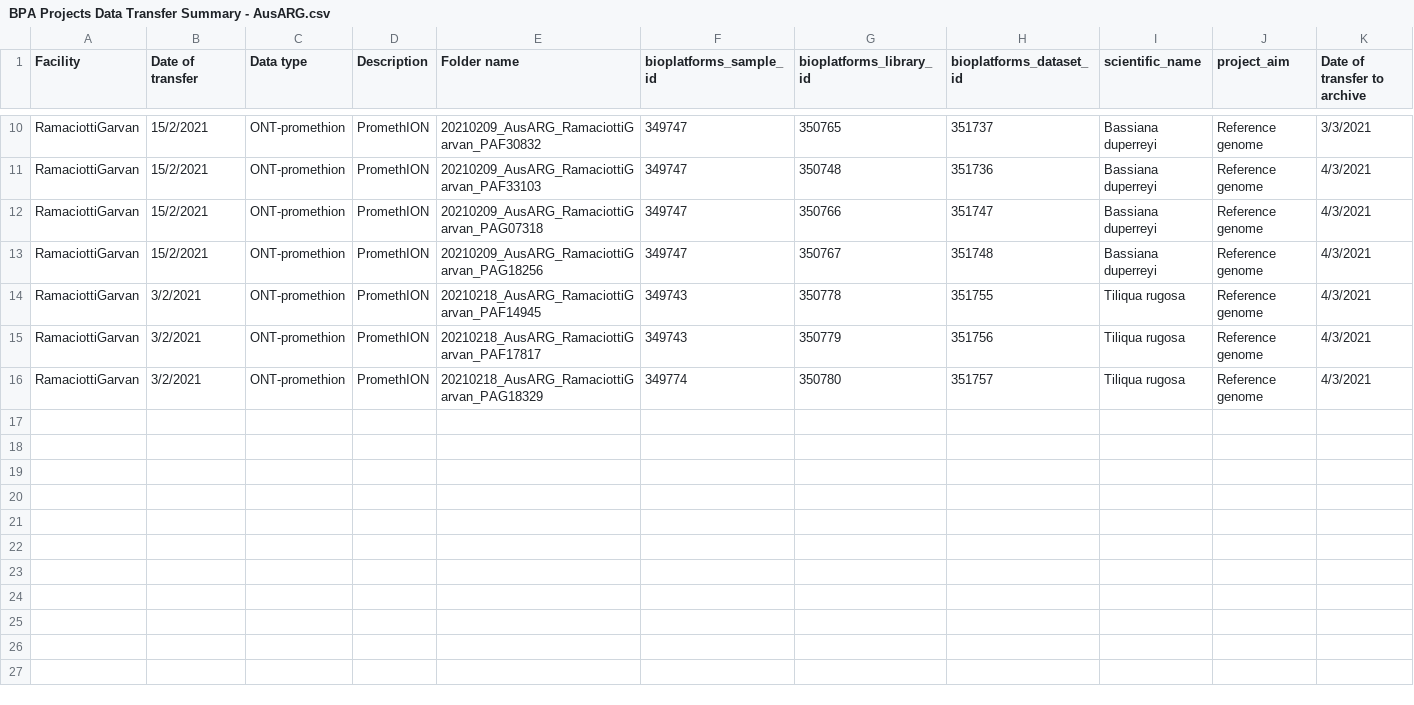
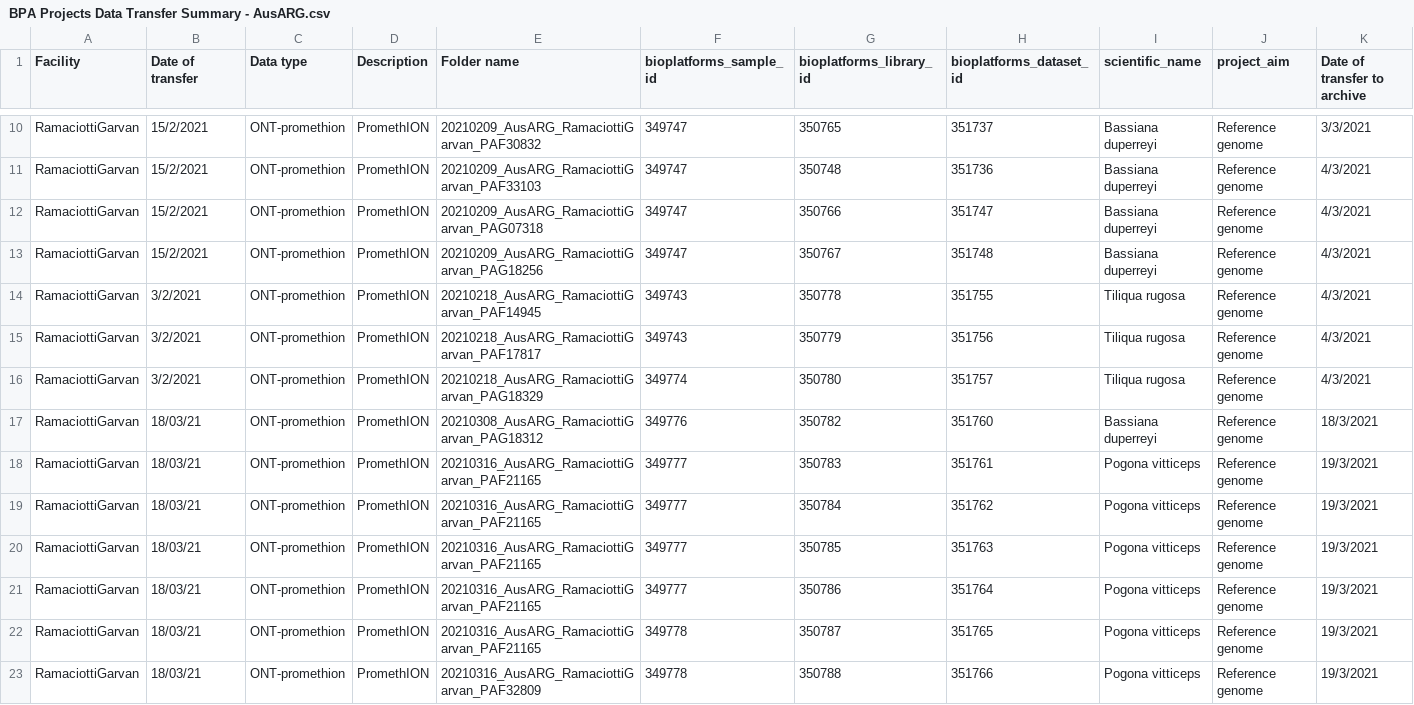
Before and after one commit to BioplatformsAustralia/bpa-ingest, a CSV file: track-metadata/google-drive/BPA Projects Data Transfer Summary - AusARG.csv, drawn as a sheet; only a part is shown, gaps mark what is left out; rows hold the shown columns only; the diff names each change by its address in the sheet, - before the commit and + after, or states it on an @@ line.

```diff
--- a/track-metadata/google-drive/BPA Projects Data Transfer Summary - AusARG.csv
+++ b/track-metadata/google-drive/BPA Projects Data Transfer Summary - AusARG.csv
+row 17: RamaciottiGarvan | 18/03/21 | ONT-promethion | PromethION | 20210308_AusARG_RamaciottiGarvan_PAG18312 | 349776 | 350782 | 351760 | Bassiana duperreyi | Reference genome | 18/3/2021
+row 18: RamaciottiGarvan | 18/03/21 | ONT-promethion | PromethION | 20210316_AusARG_RamaciottiGarvan_PAF21165 | 349777 | 350783 | 351761 | Pogona vitticeps | Reference genome | 19/3/2021
+row 19: RamaciottiGarvan | 18/03/21 | ONT-promethion | PromethION | 20210316_AusARG_RamaciottiGarvan_PAF21165 | 349777 | 350784 | 351762 | Pogona vitticeps | Reference genome | 19/3/2021
+row 20: RamaciottiGarvan | 18/03/21 | ONT-promethion | PromethION | 20210316_AusARG_RamaciottiGarvan_PAF21165 | 349777 | 350785 | 351763 | Pogona vitticeps | Reference genome | 19/3/2021
+row 21: RamaciottiGarvan | 18/03/21 | ONT-promethion | PromethION | 20210316_AusARG_RamaciottiGarvan_PAF21165 | 349777 | 350786 | 351764 | Pogona vitticeps | Reference genome | 19/3/2021
+row 22: RamaciottiGarvan | 18/03/21 | ONT-promethion | PromethION | 20210316_AusARG_RamaciottiGarvan_PAF21165 | 349778 | 350787 | 351765 | Pogona vitticeps | Reference genome | 19/3/2021
+row 23: RamaciottiGarvan | 18/03/21 | ONT-promethion | PromethION | 20210316_AusARG_RamaciottiGarvan_PAF32809 | 349778 | 350788 | 351766 | Pogona vitticeps | Reference genome | 19/3/2021
```
Also changed, not shown: 1 other file.
